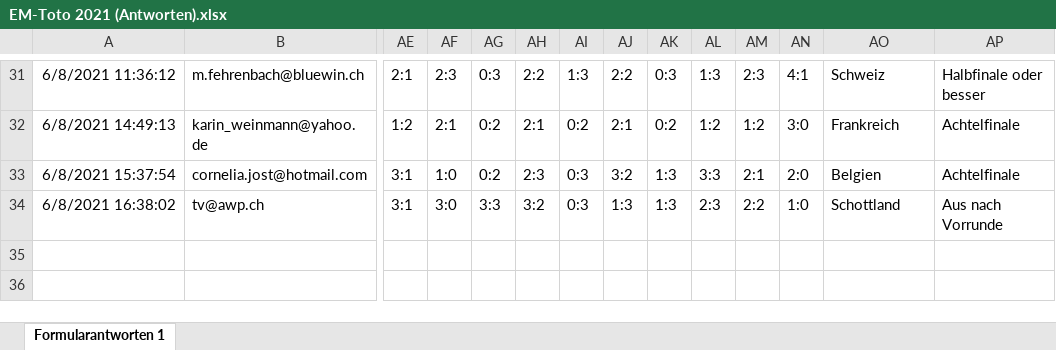
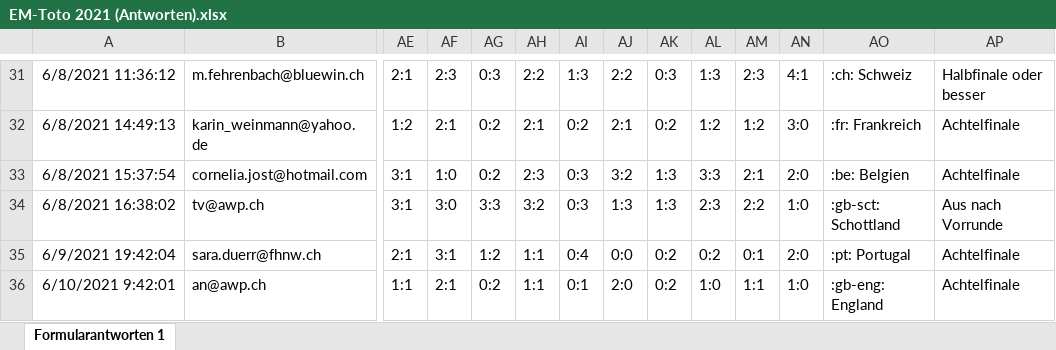
Before and after one commit to awp-finanznachrichten/em-toto-2021, an Excel workbook: Tipps/EM-Toto 2021 (Antworten).xlsx, sheet Formularantworten 1, drawn as a sheet; only a part is shown, gaps mark what is left out; values as stored, in another font and other column widths than the file's, no borders; rows hold the shown columns only; the diff covers the shown part only; the diff names each change by its address in the sheet, - before the commit and + after, or states it on an @@ line.

```diff
--- a/Tipps/EM-Toto 2021 (Antworten).xlsx (sheet Formularantworten 1)
+++ b/Tipps/EM-Toto 2021 (Antworten).xlsx (sheet Formularantworten 1)
-AO31: Schweiz
+AO31: :ch: Schweiz
-AO32: Frankreich
+AO32: :fr: Frankreich
-AO33: Belgien
+AO33: :be: Belgien
-AO34: Schottland
+AO34: :gb-sct: Schottland
+row 35: 6/9/2021 19:42:04 | sara.duerr@fhnw.ch | 2:1 | 3:1 | 1:2 | 1:1 | 0:4 | 0:0 | 0:2 | 0:2 | 0:1 | 2:0 | :pt: Portugal | Achtelfinale
+row 36: 6/10/2021 9:42:01 | an@awp.ch | 1:1 | 2:1 | 0:2 | 1:1 | 0:1 | 2:0 | 0:2 | 1:0 | 1:1 | 1:0 | :gb-eng: England | Achtelfinale
```
Also changed, not shown: 28 edited cells elsewhere in this sheet, 1 other file.
